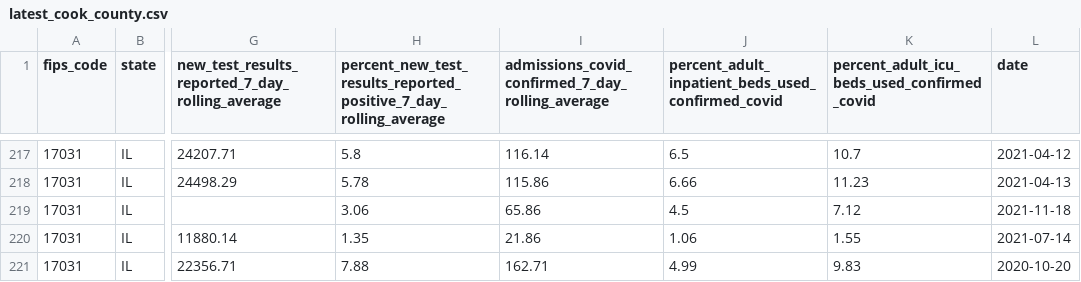
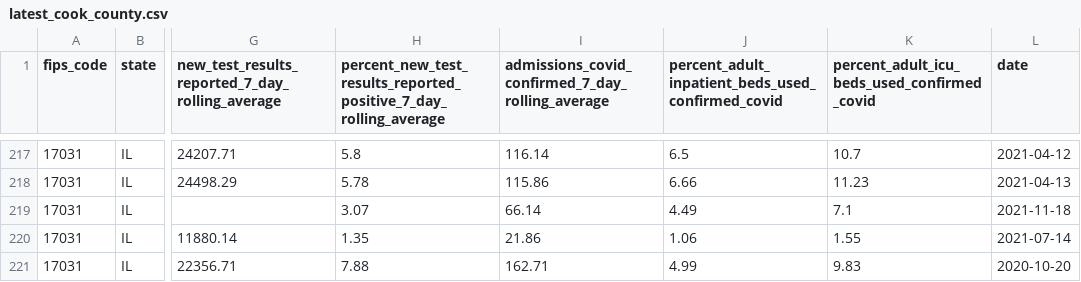
Before and after one commit to nofurtherinformation/py-workflow, a CSV file: csv/latest_cook_county.csv, drawn as a sheet; only a part is shown, gaps mark what is left out; the diff covers the shown part only; the diff names each change by its address in the sheet, - before the commit and + after, or states it on an @@ line.

```diff
--- a/csv/latest_cook_county.csv
+++ b/csv/latest_cook_county.csv
-H219: 3.06
+H219: 3.07
-I219: 65.86
+I219: 66.14
-J219: 4.5
+J219: 4.49
-K219: 7.12
+K219: 7.1
```
Also changed, not shown: 1 added row and 24 edited cells elsewhere in this file.
